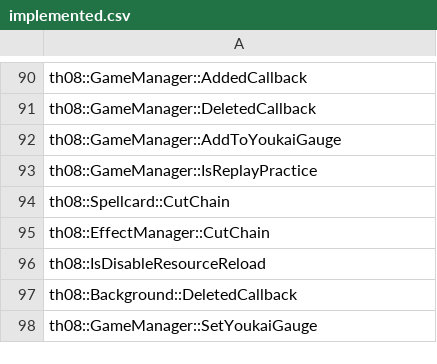
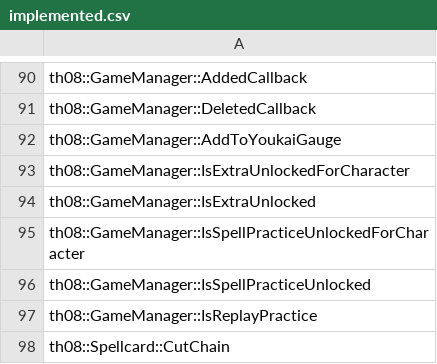
Before and after one commit to koishikois259/th08-multi, a CSV file: config/implemented.csv, drawn as a sheet; only a part is shown, gaps mark what is left out; the shorter side is filled out with more unchanged rows.

```diff
--- a/config/implemented.csv
+++ b/config/implemented.csv
@@ -92,2 +92,6 @@ th08::GameManager::DeletedCallback
 th08::GameManager::AddToYoukaiGauge
+th08::GameManager::IsExtraUnlockedForCharacter
+th08::GameManager::IsExtraUnlocked
+th08::GameManager::IsSpellPracticeUnlockedForCharacter
+th08::GameManager::IsSpellPracticeUnlocked
 th08::GameManager::IsReplayPractice
```
Also changed, not shown: config/mapping.csv, config/matches.csv, 5 other files.
